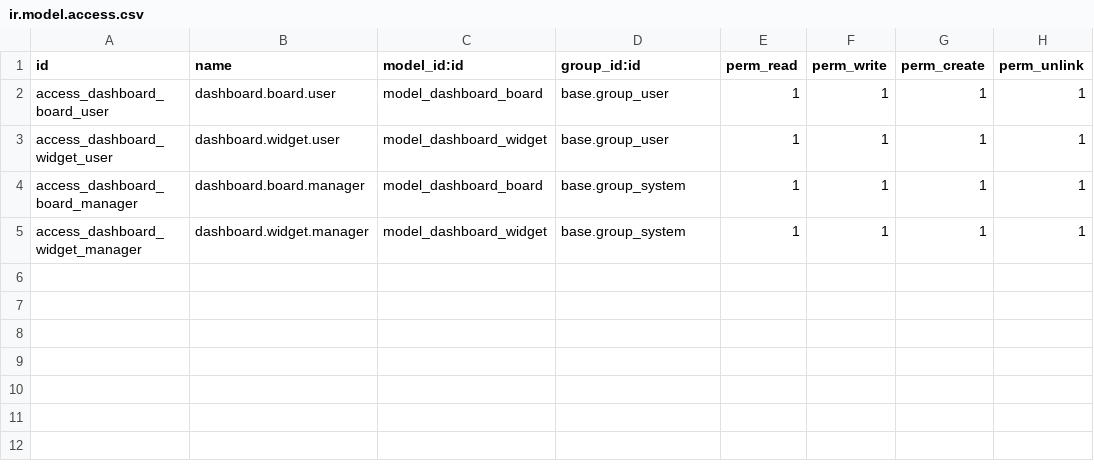
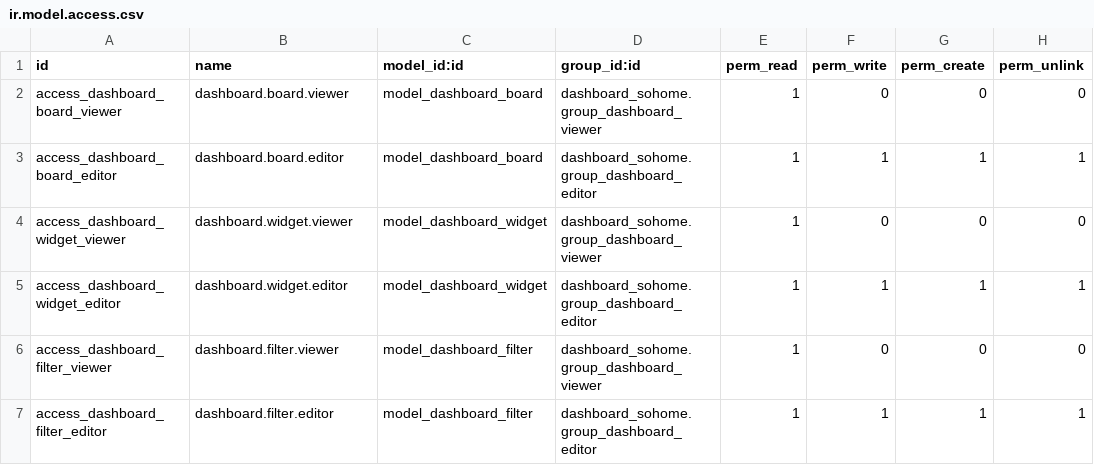
Before and after one commit to TiagoNovelli/dashboard_sohome, a CSV file: security/ir.model.access.csv, drawn as a sheet.

```diff
--- a/security/ir.model.access.csv
+++ b/security/ir.model.access.csv
@@ -1,5 +1,7 @@
 id,name,model_id:id,group_id:id,perm_read,perm_write,perm_create,perm_unlink
-access_dashboard_board_user,dashboard.board.user,model_dashboard_board,base.group_user,1,1,1,1
-access_dashboard_widget_user,dashboard.widget.user,model_dashboard_widget,base.group_user,1,1,1,1
-access_dashboard_board_manager,dashboard.board.manager,model_dashboard_board,base.group_system,1,1,1,1
-access_dashboard_widget_manager,dashboard.widget.manager,model_dashboard_widget,base.group_system,1,1,1,1
+access_dashboard_board_viewer,dashboard.board.viewer,model_dashboard_board,dashboard_sohome.group_dashboard_viewer,1,0,0,0
+access_dashboard_board_editor,dashboard.board.editor,model_dashboard_board,dashboard_sohome.group_dashboard_editor,1,1,1,1
+access_dashboard_widget_viewer,dashboard.widget.viewer,model_dashboard_widget,dashboard_sohome.group_dashboard_viewer,1,0,0,0
+access_dashboard_widget_editor,dashboard.widget.editor,model_dashboard_widget,dashboard_sohome.group_dashboard_editor,1,1,1,1
+access_dashboard_filter_viewer,dashboard.filter.viewer,model_dashboard_filter,dashboard_sohome.group_dashboard_viewer,1,0,0,0
+access_dashboard_filter_editor,dashboard.filter.editor,model_dashboard_filter,dashboard_sohome.group_dashboard_editor,1,1,1,1
```
Also changed, not shown: 9 other files.
